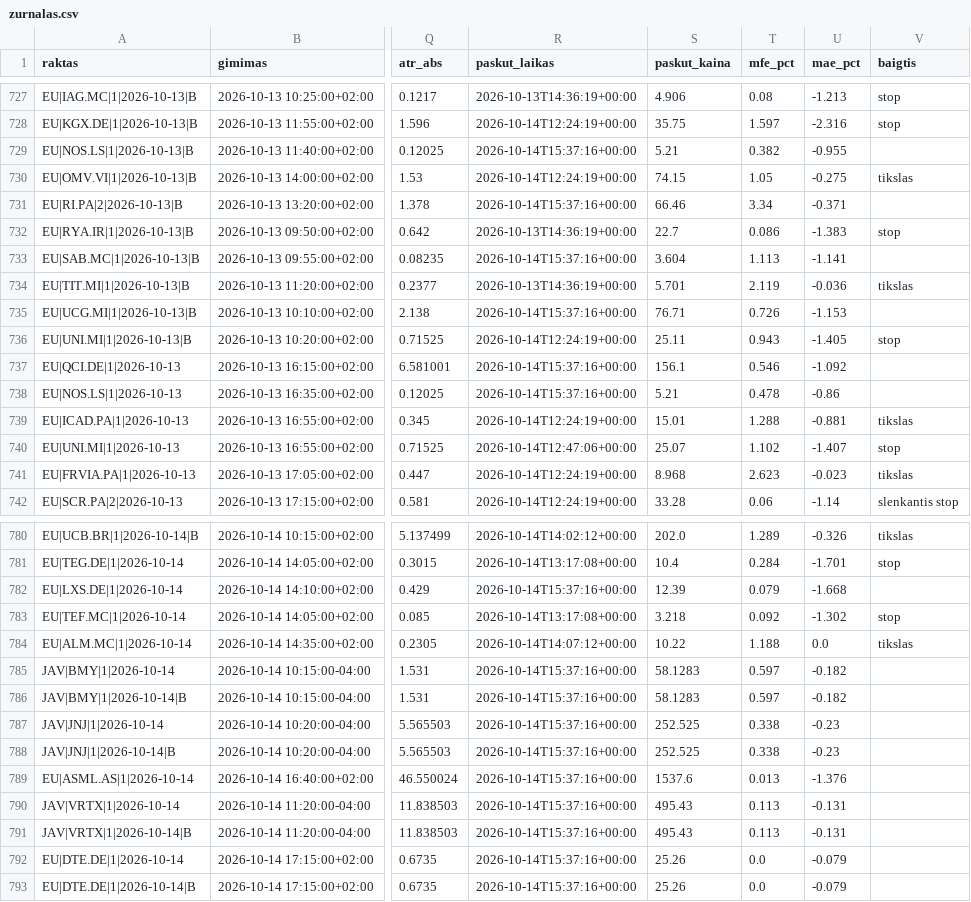
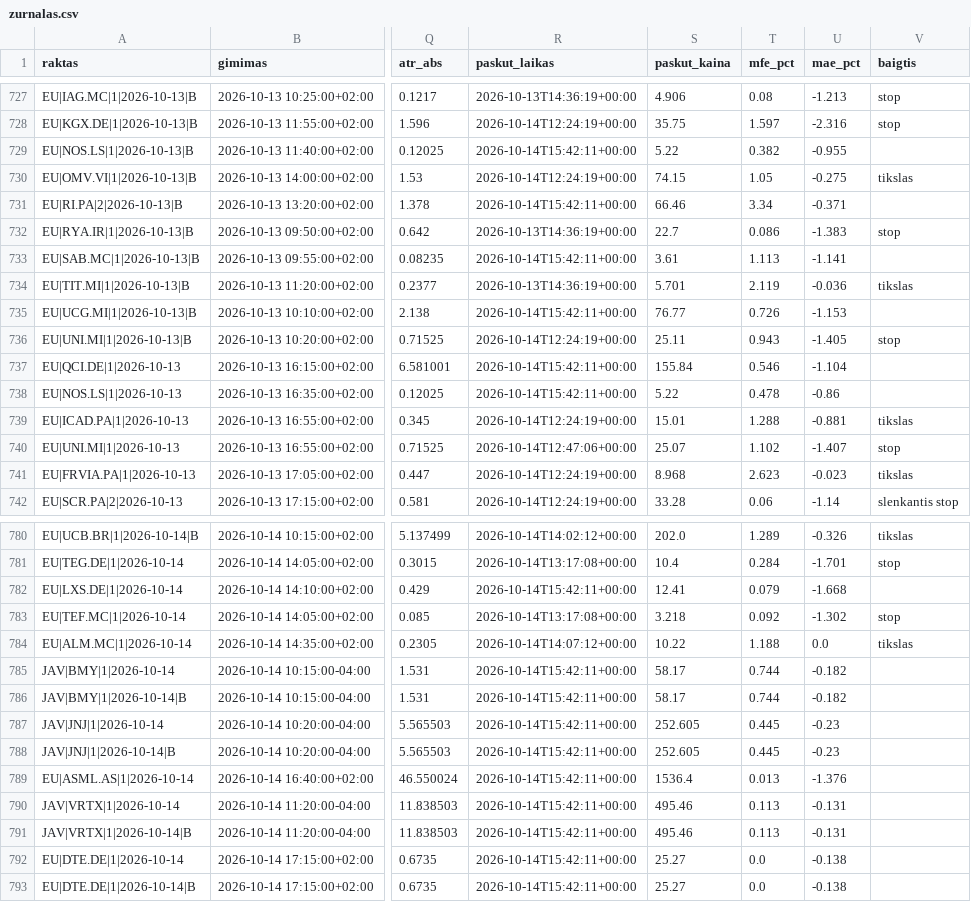
Before and after one commit to MantasBud/Detektorius, a CSV file: docs/zurnalas.csv, drawn as a sheet; only a part is shown, gaps mark what is left out; the diff covers the shown part only; the diff names each change by its address in the sheet, - before the commit and + after, or states it on an @@ line.

```diff
--- a/docs/zurnalas.csv
+++ b/docs/zurnalas.csv
-R729 (paskut_laikas): 2026-10-14T15:37:16+00:00
+R729 (paskut_laikas): 2026-10-14T15:42:11+00:00
-S729 (paskut_kaina): 5.21
+S729 (paskut_kaina): 5.22
-R731 (paskut_laikas): 2026-10-14T15:37:16+00:00
+R731 (paskut_laikas): 2026-10-14T15:42:11+00:00
-R733 (paskut_laikas): 2026-10-14T15:37:16+00:00
+R733 (paskut_laikas): 2026-10-14T15:42:11+00:00
-S733 (paskut_kaina): 3.604
+S733 (paskut_kaina): 3.61
-R735 (paskut_laikas): 2026-10-14T15:37:16+00:00
+R735 (paskut_laikas): 2026-10-14T15:42:11+00:00
-S735 (paskut_kaina): 76.71
+S735 (paskut_kaina): 76.77
-R737:R738 (paskut_laikas): 2026-10-14T15:37:16+00:00
+R737:R738 (paskut_laikas): 2026-10-14T15:42:11+00:00
-S737 (paskut_kaina): 156.1
+S737 (paskut_kaina): 155.84
-U737 (mae_pct): -1.092
+U737 (mae_pct): -1.104
-S738 (paskut_kaina): 5.21
+S738 (paskut_kaina): 5.22
-R782 (paskut_laikas): 2026-10-14T15:37:16+00:00
+R782 (paskut_laikas): 2026-10-14T15:42:11+00:00
-S782 (paskut_kaina): 12.39
+S782 (paskut_kaina): 12.41
-R785:R793 (paskut_laikas): 2026-10-14T15:37:16+00:00
+R785:R793 (paskut_laikas): 2026-10-14T15:42:11+00:00
-S785:S786 (paskut_kaina): 58.1283
+S785:S786 (paskut_kaina): 58.17
-T785:T786 (mfe_pct): 0.597
+T785:T786 (mfe_pct): 0.744
-S787:S788 (paskut_kaina): 252.525
+S787:S788 (paskut_kaina): 252.605
-T787:T788 (mfe_pct): 0.338
+T787:T788 (mfe_pct): 0.445
-S789 (paskut_kaina): 1537.6
+S789 (paskut_kaina): 1536.4
-S790:S791 (paskut_kaina): 495.43
+S790:S791 (paskut_kaina): 495.46
-S792:S793 (paskut_kaina): 25.26
+S792:S793 (paskut_kaina): 25.27
-U792:U793 (mae_pct): -0.079
+U792:U793 (mae_pct): -0.138
```
Also changed, not shown: 26 edited cells elsewhere in this file, 2 other files.
